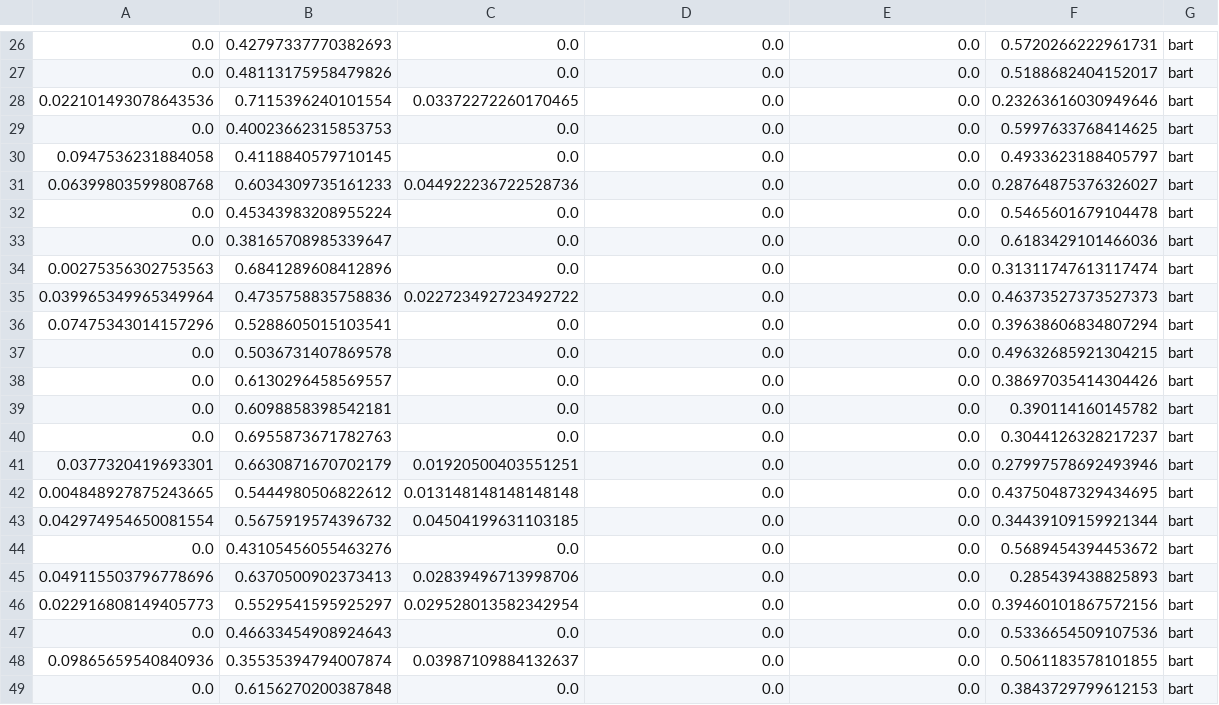
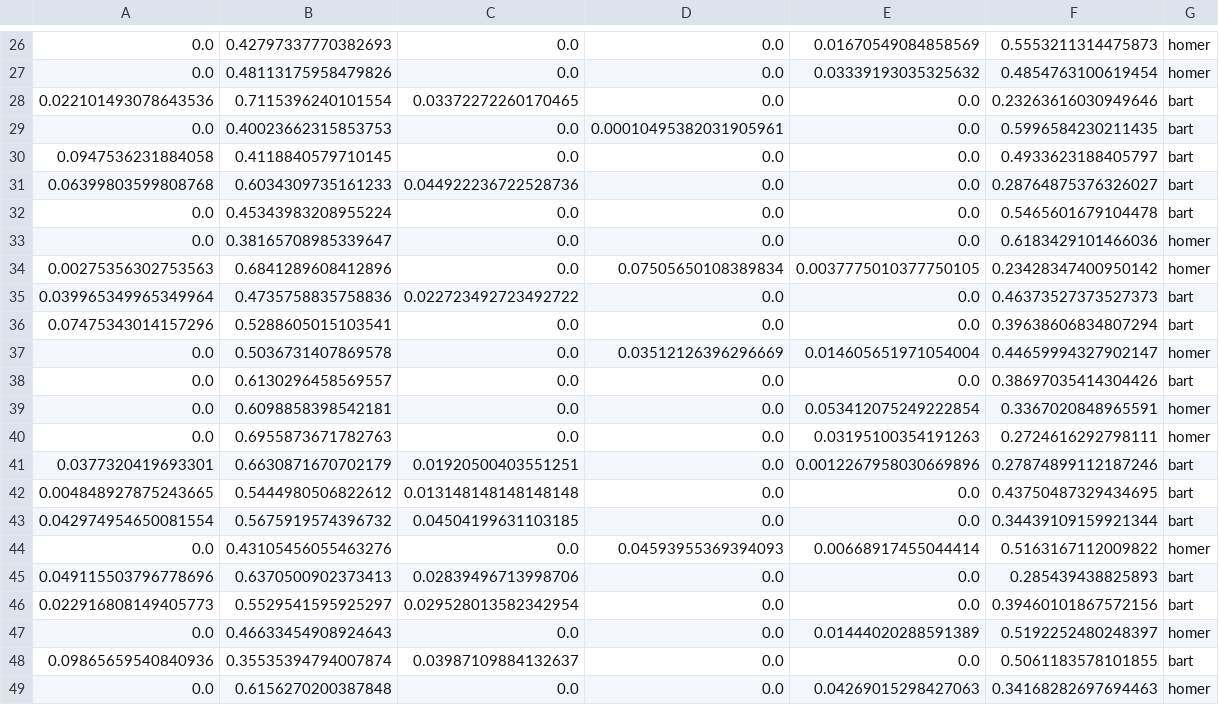
Before and after one commit to datasciencealdeia/201909, a CSV file: 03_dados/desafio pessoal/teste.csv, drawn as a sheet; only a part is shown, gaps mark what is left out; the diff covers the shown part only.

```diff
--- a/03_dados/desafio pessoal/teste.csv
+++ b/03_dados/desafio pessoal/teste.csv
@@ -26,5 +26,5 @@
-0.0;0.42797337770382693;0.0;0.0;0.0;0.5720266222961731;bart
-0.0;0.48113175958479826;0.0;0.0;0.0;0.5188682404152017;bart
+0.0;0.42797337770382693;0.0;0.0;0.01670549084858569;0.5553211314475873;homer
+0.0;0.48113175958479826;0.0;0.0;0.03339193035325632;0.4854763100619454;homer
 0.022101493078643536;0.7115396240101554;0.03372272260170465;0.0;0.0;0.23263616030949646;bart
-0.0;0.40023662315853753;0.0;0.0;0.0;0.5997633768414625;bart
+0.0;0.40023662315853753;0.0;0.00010495382031905961;0.0;0.5996584230211435;bart
 0.0947536231884058;0.4118840579710145;0.0;0.0;0.0;0.4933623188405797;bart
@@ -32,18 +32,18 @@
 0.0;0.45343983208955224;0.0;0.0;0.0;0.5465601679104478;bart
-0.0;0.38165708985339647;0.0;0.0;0.0;0.6183429101466036;bart
-0.00275356302753563;0.6841289608412896;0.0;0.0;0.0;0.31311747613117474;bart
+0.0;0.38165708985339647;0.0;0.0;0.0;0.6183429101466036;homer
+0.00275356302753563;0.6841289608412896;0.0;0.07505650108389834;0.0037775010377750105;0.23428347400950142;homer
 0.039965349965349964;0.4735758835758836;0.022723492723492722;0.0;0.0;0.46373527373527373;bart
 0.07475343014157296;0.5288605015103541;0.0;0.0;0.0;0.39638606834807294;bart
-0.0;0.5036731407869578;0.0;0.0;0.0;0.49632685921304215;bart
+0.0;0.5036731407869578;0.0;0.03512126396296669;0.014605651971054004;0.44659994327902147;homer
 0.0;0.6130296458569557;0.0;0.0;0.0;0.38697035414304426;bart
-0.0;0.6098858398542181;0.0;0.0;0.0;0.390114160145782;bart
-0.0;0.6955873671782763;0.0;0.0;0.0;0.3044126328217237;bart
-0.0377320419693301;0.6630871670702179;0.01920500403551251;0.0;0.0;0.27997578692493946;bart
+0.0;0.6098858398542181;0.0;0.0;0.053412075249222854;0.3367020848965591;homer
+0.0;0.6955873671782763;0.0;0.0;0.03195100354191263;0.2724616292798111;homer
+0.0377320419693301;0.6630871670702179;0.01920500403551251;0.0;0.0012267958030669896;0.27874899112187246;bart
 0.004848927875243665;0.5444980506822612;0.013148148148148148;0.0;0.0;0.43750487329434695;bart
 0.042974954650081554;0.5675919574396732;0.04504199631103185;0.0;0.0;0.34439109159921344;bart
-0.0;0.43105456055463276;0.0;0.0;0.0;0.5689454394453672;bart
+0.0;0.43105456055463276;0.0;0.04593955369394093;0.00668917455044414;0.5163167112009822;homer
 0.049115503796778696;0.6370500902373413;0.02839496713998706;0.0;0.0;0.285439438825893;bart
 0.022916808149405773;0.5529541595925297;0.029528013582342954;0.0;0.0;0.39460101867572156;bart
-0.0;0.46633454908924643;0.0;0.0;0.0;0.5336654509107536;bart
+0.0;0.46633454908924643;0.0;0.0;0.01444020288591389;0.5192252480248397;homer
 0.09865659540840936;0.35535394794007874;0.03987109884132637;0.0;0.0;0.5061183578101855;bart
-0.0;0.6156270200387848;0.0;0.0;0.0;0.3843729799612153;bart
+0.0;0.6156270200387848;0.0;0.0;0.04269015298427063;0.34168282697694463;homer
```
Also changed, not shown: 103 edited cells elsewhere in this file, 03_dados/desafio pessoal/treino.csv.
